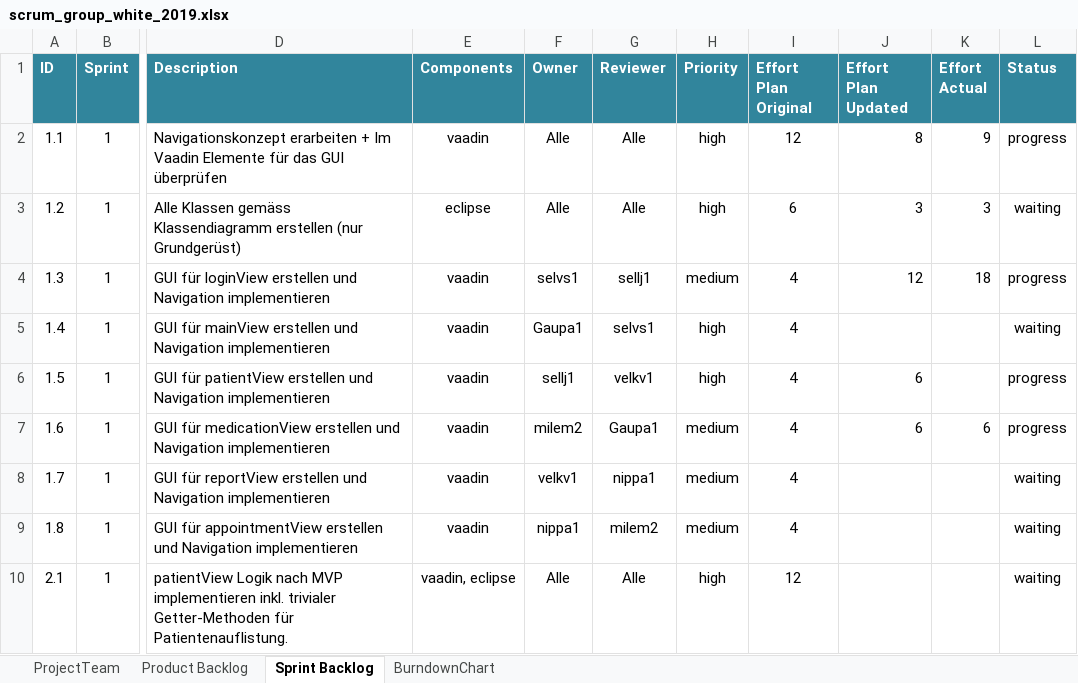
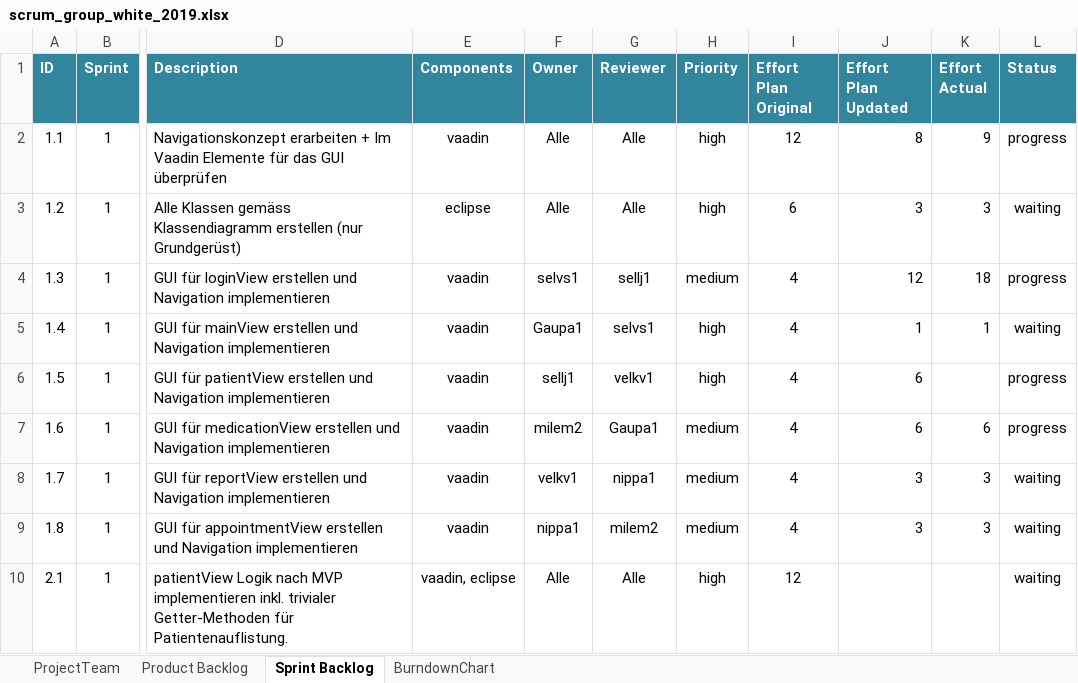
Before and after one commit to selvs1/ePsyDoc, an Excel workbook: doc/task-04/Scrum/scrum_group_white_2019.xlsx, sheet Sprint Backlog, drawn as a sheet; only a part is shown, gaps mark what is left out; values as stored, in another font and other column widths than the file's, no borders; table styles not drawn; the diff names each change by its address in the sheet, - before the commit and + after, or states it on an @@ line.

Commit message:
scrum doc update

```diff
--- a/doc/task-04/Scrum/scrum_group_white_2019.xlsx (sheet Sprint Backlog)
+++ b/doc/task-04/Scrum/scrum_group_white_2019.xlsx (sheet Sprint Backlog)
-J5 (Effort Plan Updated): (empty)
+J5 (Effort Plan Updated): 1
-K5 (Effort Actual): (empty)
+K5 (Effort Actual): 1
-J8:J9 (Effort Plan Updated): (empty)
+J8:J9 (Effort Plan Updated): 3
-K8:K9 (Effort Actual): (empty)
+K8:K9 (Effort Actual): 3
```
Also changed, not shown: sheet BurndownChart.
